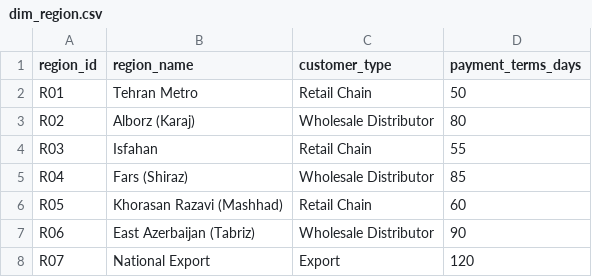
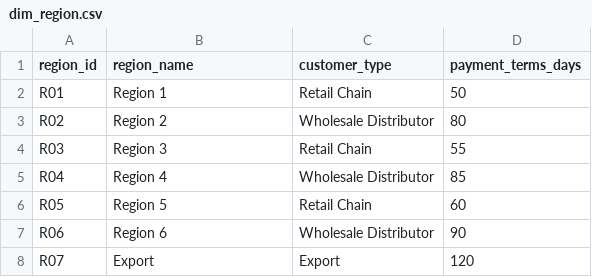
Before and after one commit to Milad-Shabani/Food-manufacturing-sop-planning-engine, a CSV file: data/raw/dim_region.csv, drawn as a sheet.

```diff
--- a/data/raw/dim_region.csv
+++ b/data/raw/dim_region.csv
@@ -1,8 +1,8 @@
 region_id,region_name,customer_type,payment_terms_days
-R01,Tehran Metro,Retail Chain,50
-R02,Alborz (Karaj),Wholesale Distributor,80
-R03,Isfahan,Retail Chain,55
-R04,Fars (Shiraz),Wholesale Distributor,85
-R05,Khorasan Razavi (Mashhad),Retail Chain,60
-R06,East Azerbaijan (Tabriz),Wholesale Distributor,90
-R07,National Export,Export,120
+R01,Region 1,Retail Chain,50
+R02,Region 2,Wholesale Distributor,80
+R03,Region 3,Retail Chain,55
+R04,Region 4,Wholesale Distributor,85
+R05,Region 5,Retail Chain,60
+R06,Region 6,Wholesale Distributor,90
+R07,Export,Export,120
```
Also changed, not shown: data/raw/dim_employee.csv, data/raw/dim_product.csv, 34 other files.
